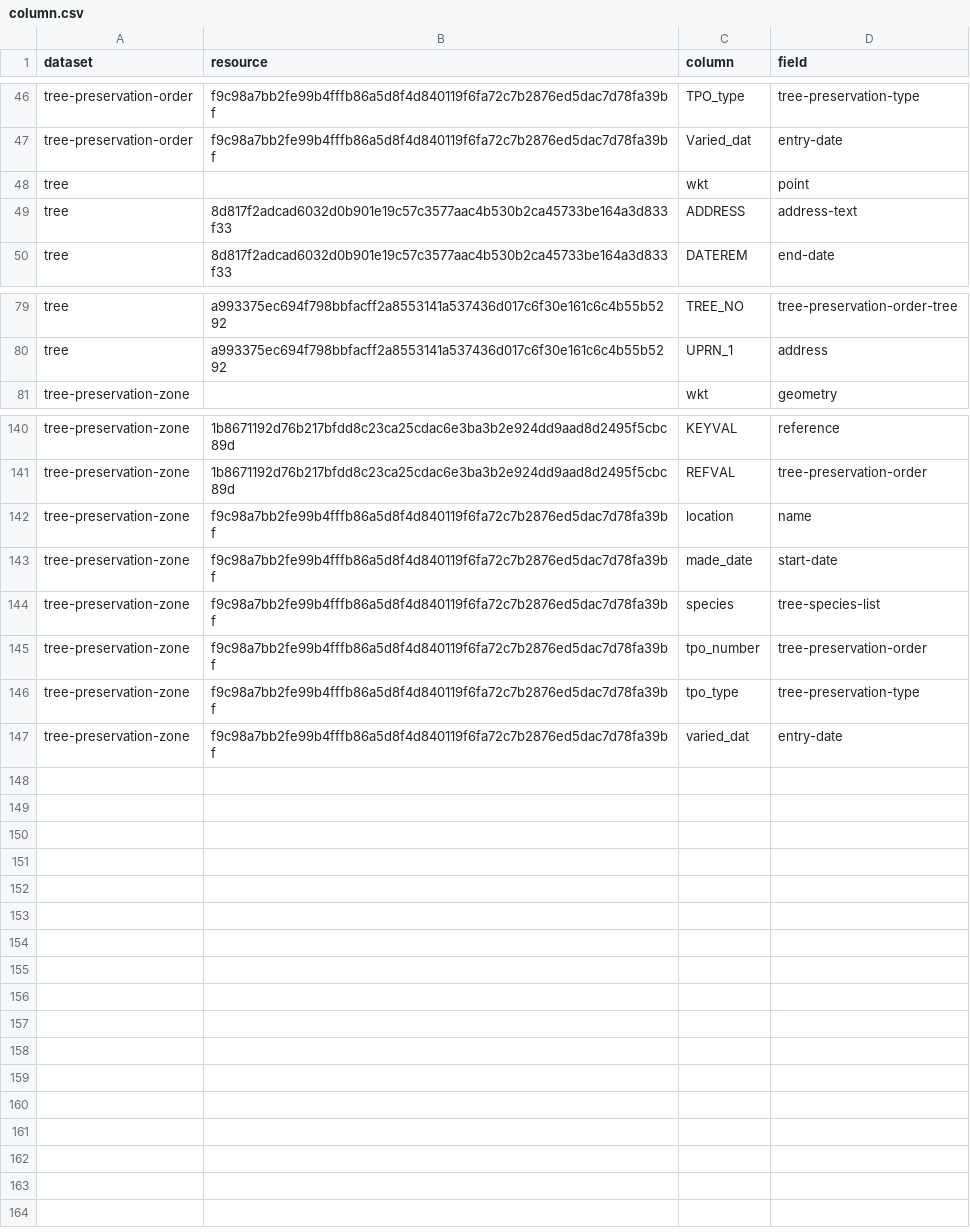
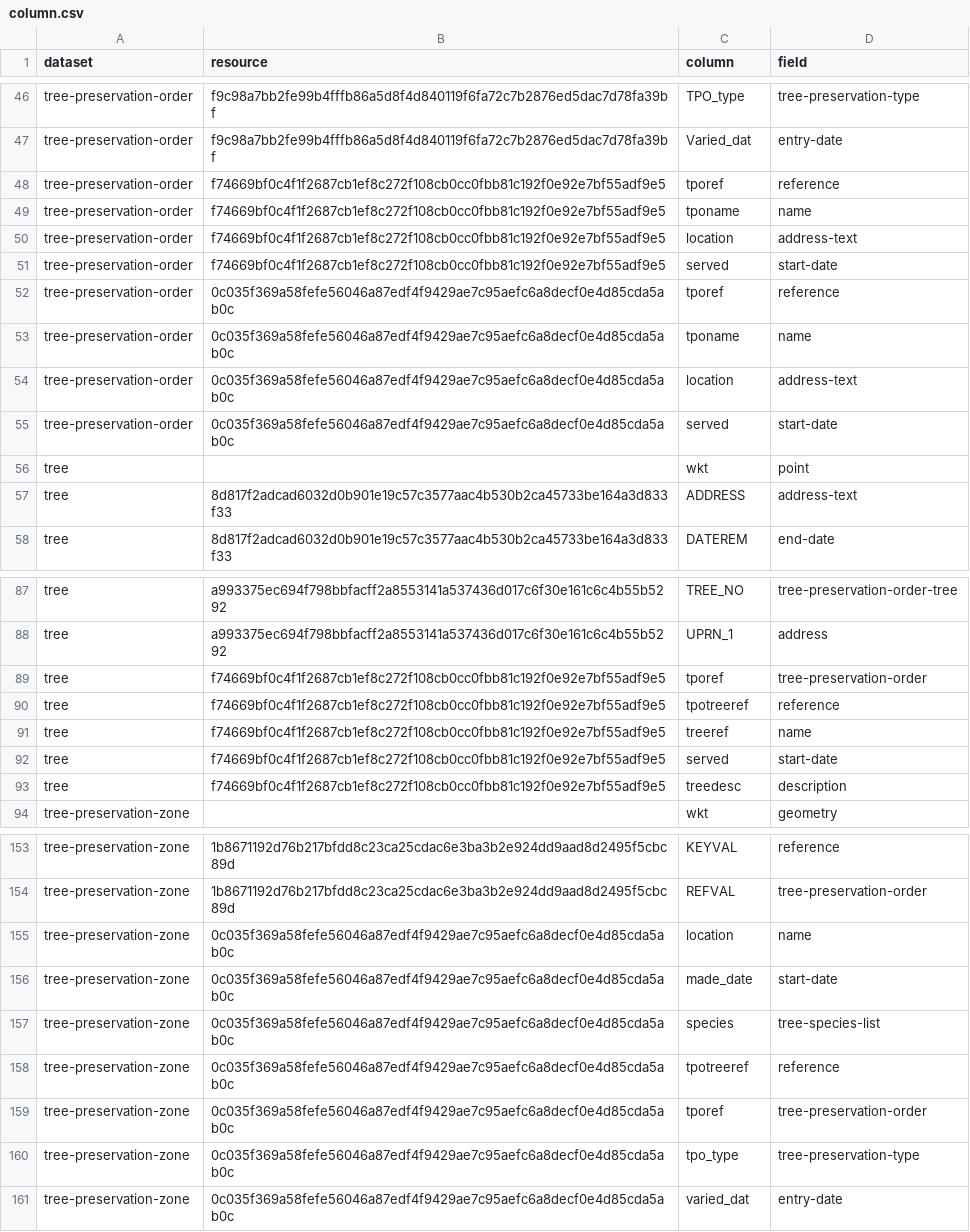
Before and after one commit to digital-land/tree-preservation-order-collection, a CSV file: pipeline/column.csv, drawn as a sheet; only a part is shown, gaps mark what is left out.

```diff
--- a/pipeline/column.csv
+++ b/pipeline/column.csv
@@ -47,2 +47,10 @@ tree-preservation-order,f9c98a7bb2fe99b4fffb86a5d8f4d840119f6fa72c7b2876ed5dac7d
 tree-preservation-order,f9c98a7bb2fe99b4fffb86a5d8f4d840119f6fa72c7b2876ed5dac7d78fa39bf,Varied_dat,entry-date
+tree-preservation-order,f74669bf0c4f1f2687cb1ef8c272f108cb0cc0fbb81c192f0e92e7bf55adf9e5,tporef,reference
+tree-preservation-order,f74669bf0c4f1f2687cb1ef8c272f108cb0cc0fbb81c192f0e92e7bf55adf9e5,tponame,name
+tree-preservation-order,f74669bf0c4f1f2687cb1ef8c272f108cb0cc0fbb81c192f0e92e7bf55adf9e5,location,address-text
+tree-preservation-order,f74669bf0c4f1f2687cb1ef8c272f108cb0cc0fbb81c192f0e92e7bf55adf9e5,served,start-date
+tree-preservation-order,0c035f369a58fefe56046a87edf4f9429ae7c95aefc6a8decf0e4d85cda5ab0c,tporef,reference
+tree-preservation-order,0c035f369a58fefe56046a87edf4f9429ae7c95aefc6a8decf0e4d85cda5ab0c,tponame,name
+tree-preservation-order,0c035f369a58fefe56046a87edf4f9429ae7c95aefc6a8decf0e4d85cda5ab0c,location,address-text
+tree-preservation-order,0c035f369a58fefe56046a87edf4f9429ae7c95aefc6a8decf0e4d85cda5ab0c,served,start-date
 tree,,wkt,point
@@ -80,2 +88,7 @@ tree,a993375ec694f798bbfacff2a8553141a537436d017c6f30e161c6c4b55b5292,TREE_NO,tr
 tree,a993375ec694f798bbfacff2a8553141a537436d017c6f30e161c6c4b55b5292,UPRN_1,address
+tree,f74669bf0c4f1f2687cb1ef8c272f108cb0cc0fbb81c192f0e92e7bf55adf9e5,tporef,tree-preservation-order
+tree,f74669bf0c4f1f2687cb1ef8c272f108cb0cc0fbb81c192f0e92e7bf55adf9e5,tpotreeref,reference
+tree,f74669bf0c4f1f2687cb1ef8c272f108cb0cc0fbb81c192f0e92e7bf55adf9e5,treeref,name
+tree,f74669bf0c4f1f2687cb1ef8c272f108cb0cc0fbb81c192f0e92e7bf55adf9e5,served,start-date
+tree,f74669bf0c4f1f2687cb1ef8c272f108cb0cc0fbb81c192f0e92e7bf55adf9e5,treedesc,description
 tree-preservation-zone,,wkt,geometry
@@ -141,7 +154,8 @@ tree-preservation-zone,1b8671192d76b217bfdd8c23ca25cdac6e3ba3b2e924dd9aad8d2495f
 tree-preservation-zone,1b8671192d76b217bfdd8c23ca25cdac6e3ba3b2e924dd9aad8d2495f5cbc89d,REFVAL,tree-preservation-order
-tree-preservation-zone,f9c98a7bb2fe99b4fffb86a5d8f4d840119f6fa72c7b2876ed5dac7d78fa39bf,location,name
-tree-preservation-zone,f9c98a7bb2fe99b4fffb86a5d8f4d840119f6fa72c7b2876ed5dac7d78fa39bf,made_date,start-date
-tree-preservation-zone,f9c98a7bb2fe99b4fffb86a5d8f4d840119f6fa72c7b2876ed5dac7d78fa39bf,species,tree-species-list
-tree-preservation-zone,f9c98a7bb2fe99b4fffb86a5d8f4d840119f6fa72c7b2876ed5dac7d78fa39bf,tpo_number,tree-preservation-order
-tree-preservation-zone,f9c98a7bb2fe99b4fffb86a5d8f4d840119f6fa72c7b2876ed5dac7d78fa39bf,tpo_type,tree-preservation-type
-tree-preservation-zone,f9c98a7bb2fe99b4fffb86a5d8f4d840119f6fa72c7b2876ed5dac7d78fa39bf,varied_dat,entry-date
+tree-preservation-zone,0c035f369a58fefe56046a87edf4f9429ae7c95aefc6a8decf0e4d85cda5ab0c,location,name
+tree-preservation-zone,0c035f369a58fefe56046a87edf4f9429ae7c95aefc6a8decf0e4d85cda5ab0c,made_date,start-date
+tree-preservation-zone,0c035f369a58fefe56046a87edf4f9429ae7c95aefc6a8decf0e4d85cda5ab0c,species,tree-species-list
+tree-preservation-zone,0c035f369a58fefe56046a87edf4f9429ae7c95aefc6a8decf0e4d85cda5ab0c,tpotreeref,reference
+tree-preservation-zone,0c035f369a58fefe56046a87edf4f9429ae7c95aefc6a8decf0e4d85cda5ab0c,tporef,tree-preservation-order
+tree-preservation-zone,0c035f369a58fefe56046a87edf4f9429ae7c95aefc6a8decf0e4d85cda5ab0c,tpo_type,tree-preservation-type
+tree-preservation-zone,0c035f369a58fefe56046a87edf4f9429ae7c95aefc6a8decf0e4d85cda5ab0c,varied_dat,entry-date
```
Also changed, not shown: collection/endpoint.csv, collection/source.csv, 4 other files.
